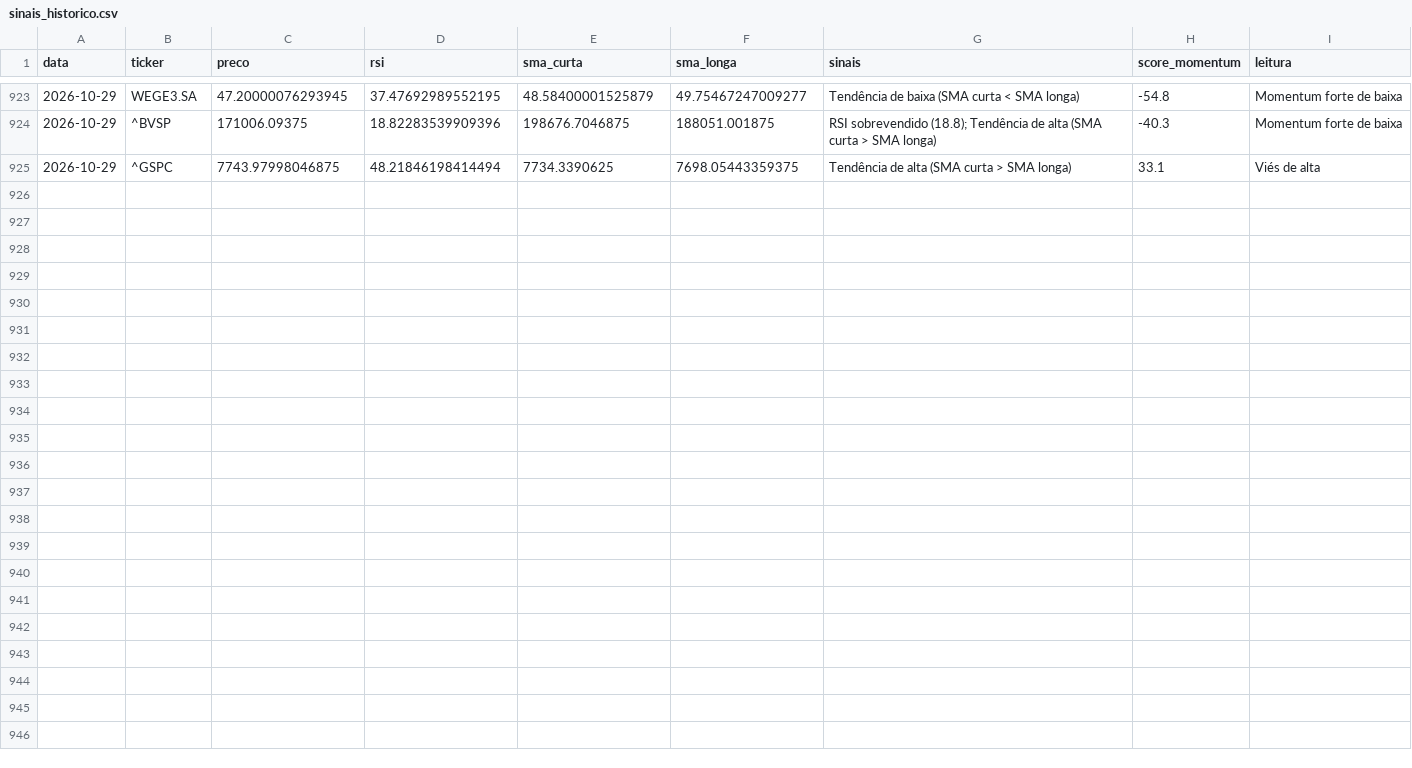
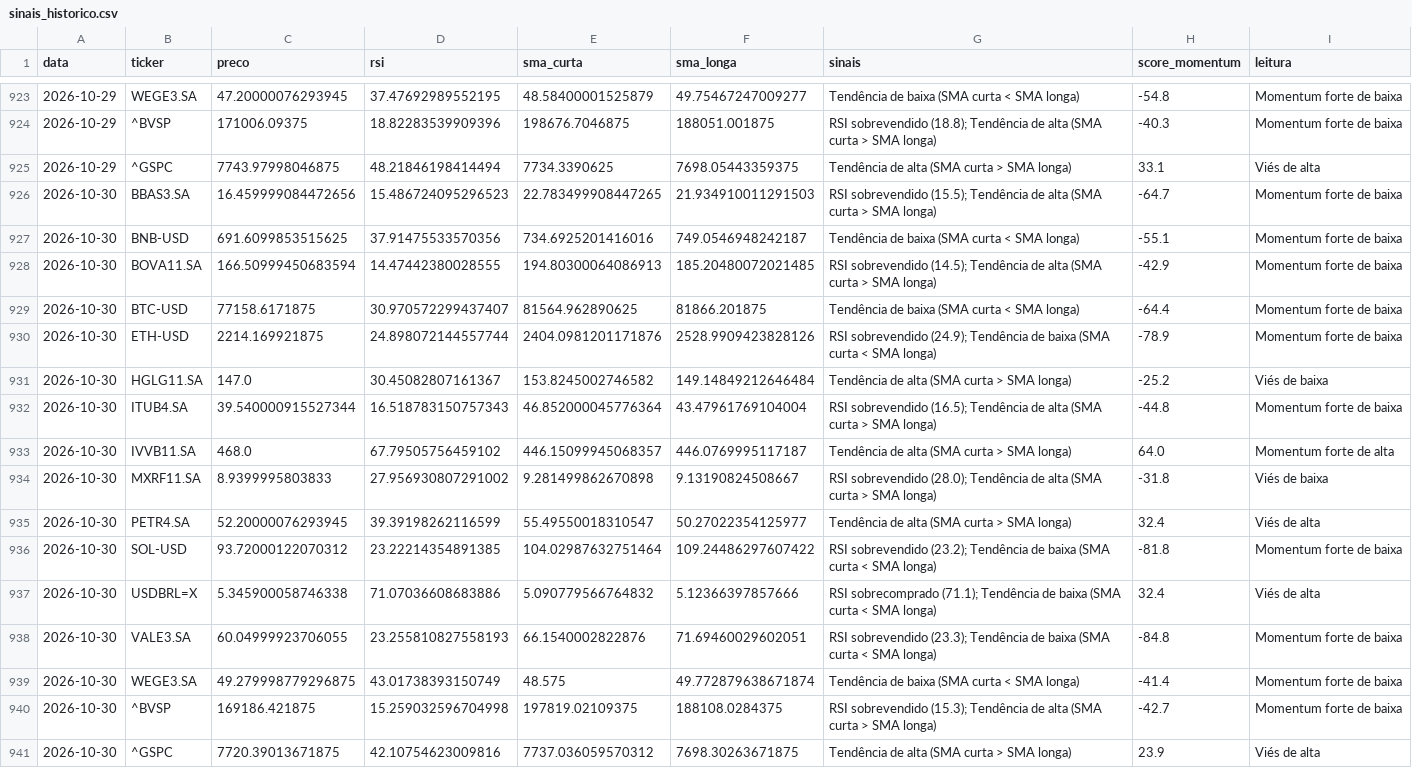
Before and after one commit to GabriellaaSa/crypto-stocks-radar, a CSV file: data/sinais_historico.csv, drawn as a sheet; only a part is shown, gaps mark what is left out.

```diff
--- a/data/sinais_historico.csv
+++ b/data/sinais_historico.csv
@@ -925 +925,17 @@ data,ticker,preco,rsi,sma_curta,sma_longa,sinais,score_momentum,leitura
 2026-10-29,^GSPC,7743.97998046875,48.21846198414494,7734.3390625,7698.05443359375,Tendência de alta (SMA curta > SMA longa),33.1,Viés de alta
+2026-10-30,BBAS3.SA,16.459999084472656,15.486724095296523,22.783499908447265,21.934910011291503,RSI sobrevendido (15.5); Tendência de alta (SMA curta > SMA longa),-64.7,Momentum forte de baixa
+2026-10-30,BNB-USD,691.6099853515625,37.91475533570356,734.6925201416016,749.0546948242187,Tendência de baixa (SMA curta < SMA longa),-55.1,Momentum forte de baixa
+2026-10-30,BOVA11.SA,166.50999450683594,14.47442380028555,194.80300064086913,185.20480072021485,RSI sobrevendido (14.5); Tendência de alta (SMA curta > SMA longa),-42.9,Momentum forte de baixa
+2026-10-30,BTC-USD,77158.6171875,30.970572299437407,81564.962890625,81866.201875,Tendência de baixa (SMA curta < SMA longa),-64.4,Momentum forte de baixa
+2026-10-30,ETH-USD,2214.169921875,24.898072144557744,2404.0981201171876,2528.9909423828126,RSI sobrevendido (24.9); Tendência de baixa (SMA curta < SMA longa),-78.9,Momentum forte de baixa
+2026-10-30,HGLG11.SA,147.0,30.45082807161367,153.8245002746582,149.14849212646484,Tendência de alta (SMA curta > SMA longa),-25.2,Viés de baixa
+2026-10-30,ITUB4.SA,39.540000915527344,16.518783150757343,46.852000045776364,43.47961769104004,RSI sobrevendido (16.5); Tendência de alta (SMA curta > SMA longa),-44.8,Momentum forte de baixa
+2026-10-30,IVVB11.SA,468.0,67.79505756459102,446.15099945068357,446.0769995117187,Tendência de alta (SMA curta > SMA longa),64.0,Momentum forte de alta
+2026-10-30,MXRF11.SA,8.9399995803833,27.956930807291002,9.281499862670898,9.13190824508667,RSI sobrevendido (28.0); Tendência de alta (SMA curta > SMA longa),-31.8,Viés de baixa
+2026-10-30,PETR4.SA,52.20000076293945,39.39198262116599,55.49550018310547,50.27022354125977,Tendência de alta (SMA curta > SMA longa),32.4,Viés de alta
+2026-10-30,SOL-USD,93.72000122070312,23.22214354891385,104.02987632751464,109.24486297607422,RSI sobrevendido (23.2); Tendência de baixa (SMA curta < SMA longa),-81.8,Momentum forte de baixa
+2026-10-30,USDBRL=X,5.345900058746338,71.07036608683886,5.090779566764832,5.12366397857666,RSI sobrecomprado (71.1); Tendência de baixa (SMA curta < SMA longa),32.4,Viés de alta
+2026-10-30,VALE3.SA,60.04999923706055,23.255810827558193,66.1540002822876,71.69460029602051,RSI sobrevendido (23.3); Tendência de baixa (SMA curta < SMA longa),-84.8,Momentum forte de baixa
+2026-10-30,WEGE3.SA,49.279998779296875,43.01738393150749,48.575,49.772879638671874,Tendência de baixa (SMA curta < SMA longa),-41.4,Momentum forte de baixa
+2026-10-30,^BVSP,169186.421875,15.259032596704998,197819.02109375,188108.0284375,RSI sobrevendido (15.3); Tendência de alta (SMA curta > SMA longa),-42.7,Momentum forte de baixa
+2026-10-30,^GSPC,7720.39013671875,42.10754623009816,7737.036059570312,7698.30263671875,Tendência de alta (SMA curta > SMA longa),23.9,Viés de alta
```
